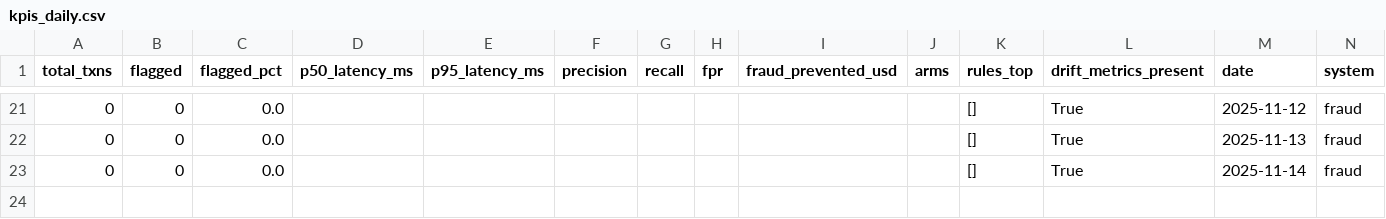
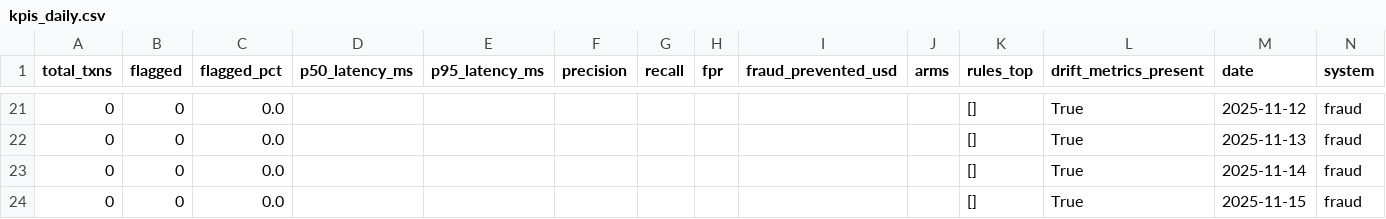
Before and after one commit to Rachitshah55/risk_analysis_flagship, a CSV file: docs_global/bi/fraud/kpis_daily.csv, drawn as a sheet; only a part is shown, gaps mark what is left out; the diff names each change by its address in the sheet, - before the commit and + after, or states it on an @@ line.

```diff
--- a/docs_global/bi/fraud/kpis_daily.csv
+++ b/docs_global/bi/fraud/kpis_daily.csv
+row 24: 0 | 0 | 0.0 |  |  |  |  |  |  |  | [] | True | 2025-11-15 | fraud
```
Also changed, not shown: docs_global/bi/credit/kpis_daily.csv, docs_global/bi/fraud/metrics_daily.csv, 6 other files.
